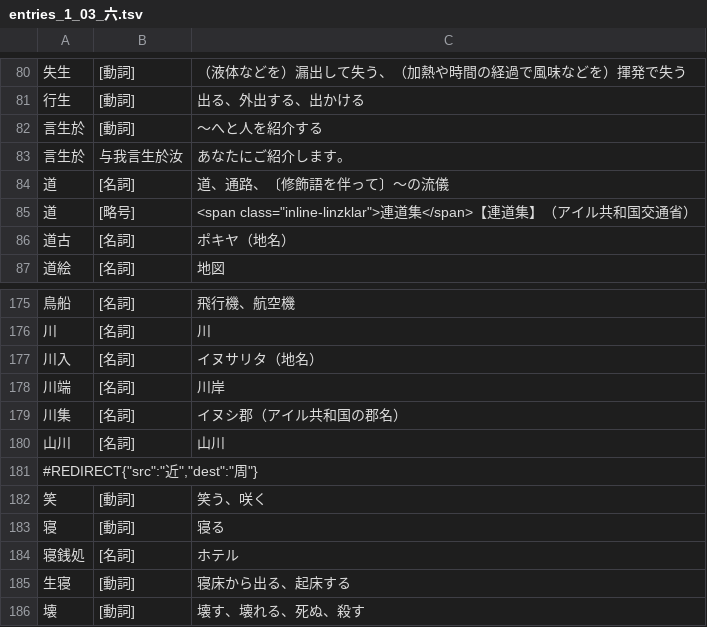
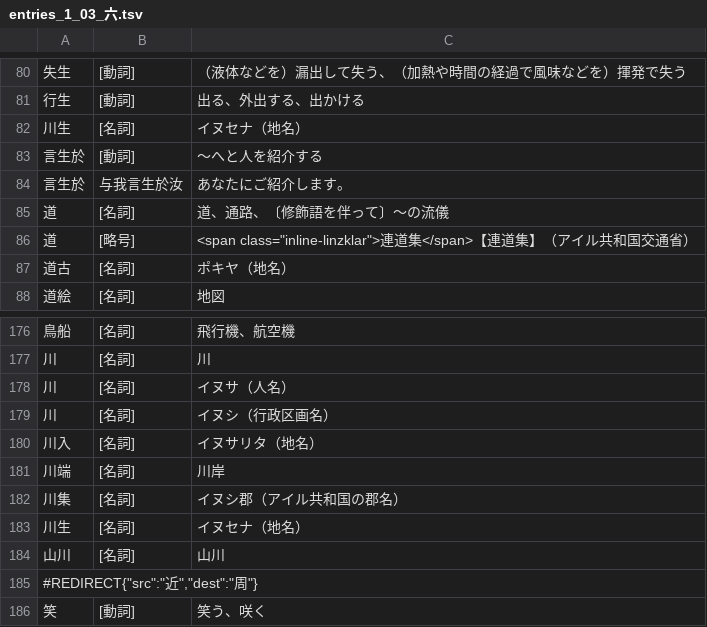
Before and after one commit to yasusho/linzklar_and_pmcp_paper_dictionary, a TSV file: entries_1_03_六.tsv, drawn as a sheet; only a part is shown, gaps mark what is left out; the shorter side is filled out with more unchanged rows; the diff names each change by its address in the sheet, - before the commit and + after, or states it on an @@ line.

```diff
--- a/entries_1_03_六.tsv
+++ b/entries_1_03_六.tsv
+row 82: 川生 | [名詞] | イヌセナ（地名）
+row 178: 川 | [名詞] | イヌサ（人名）
+row 179: 川 | [名詞] | イヌシ（行政区画名）
+row 183: 川生 | [名詞] | イヌセナ（地名）
```
Also changed, not shown: entries_1_04_人.tsv, entries_1_11_言日.tsv, 7 other files.
